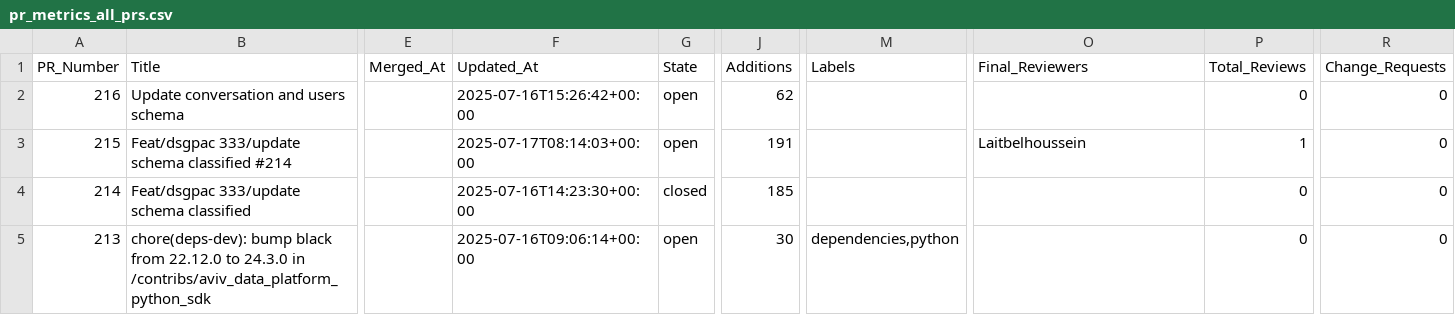
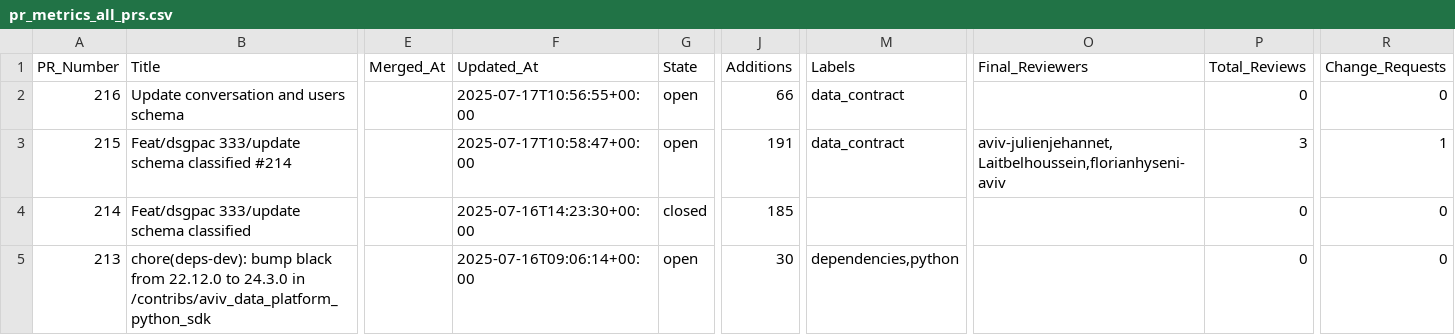
Before and after one commit to aviv-fathallahelmasri/pr-analytics-dashboard, a CSV file: data/pr_metrics_all_prs.csv, drawn as a sheet; only a part is shown, gaps mark what is left out; the diff covers the shown part only; the diff names each change by its address in the sheet, - before the commit and + after, or states it on an @@ line.

```diff
--- a/data/pr_metrics_all_prs.csv
+++ b/data/pr_metrics_all_prs.csv
-F2 (Updated_At): 2025-07-16T15:26:42+00:00
+F2 (Updated_At): 2025-07-17T10:56:55+00:00
-J2 (Additions): 62
+J2 (Additions): 66
-M2:M3 (Labels): (empty)
+M2:M3 (Labels): data_contract
-F3 (Updated_At): 2025-07-17T08:14:03+00:00
+F3 (Updated_At): 2025-07-17T10:58:47+00:00
-O3 (Final_Reviewers): Laitbelhoussein
+O3 (Final_Reviewers): aviv-julienjehannet,Laitbelhoussein,florianhyseni-aviv
-P3 (Total_Reviews): 1
+P3 (Total_Reviews): 3
-R3 (Change_Requests): 0
+R3 (Change_Requests): 1
```
Also changed, not shown: 32 edited cells elsewhere in this file, 1 other file.
